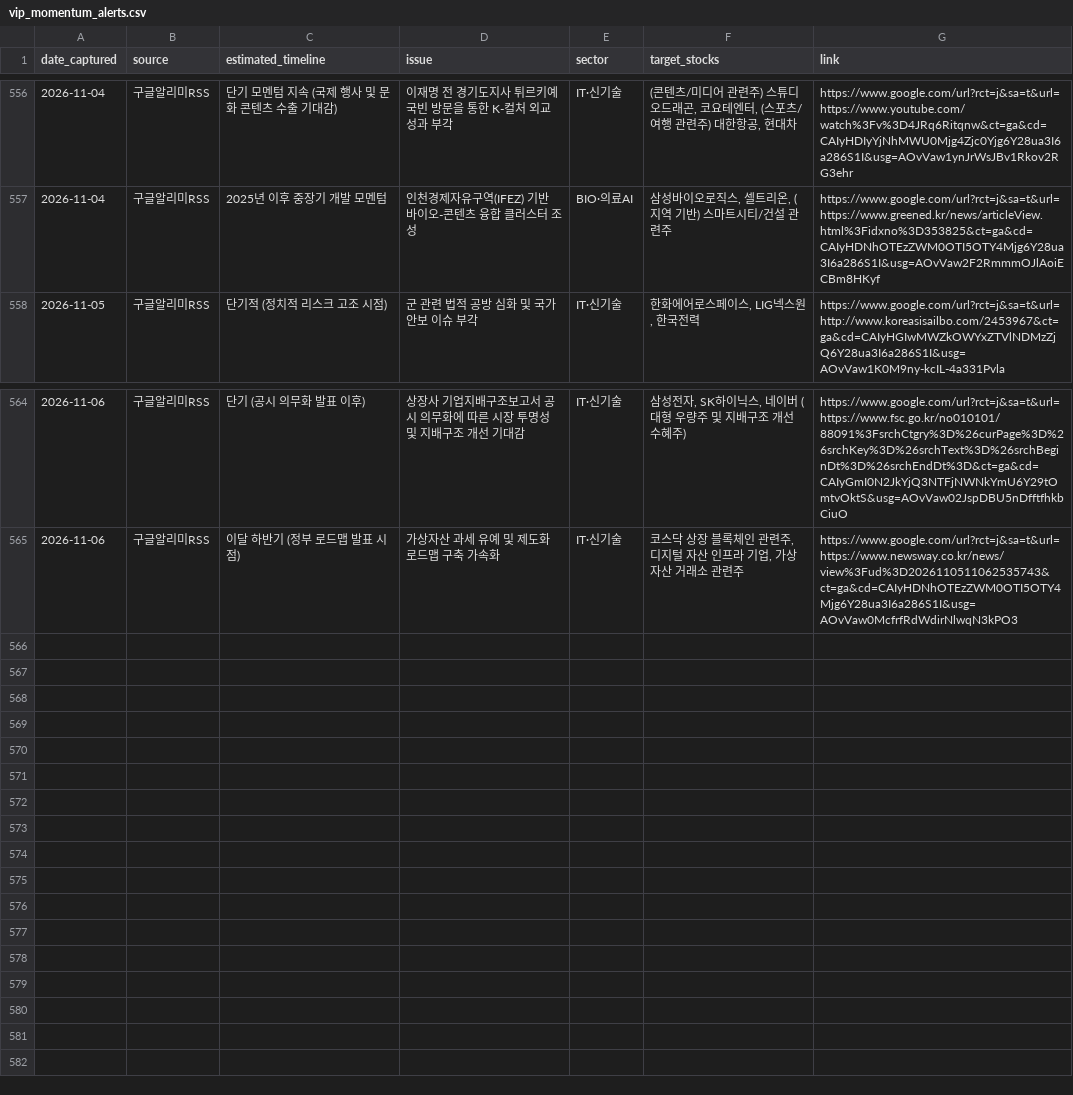
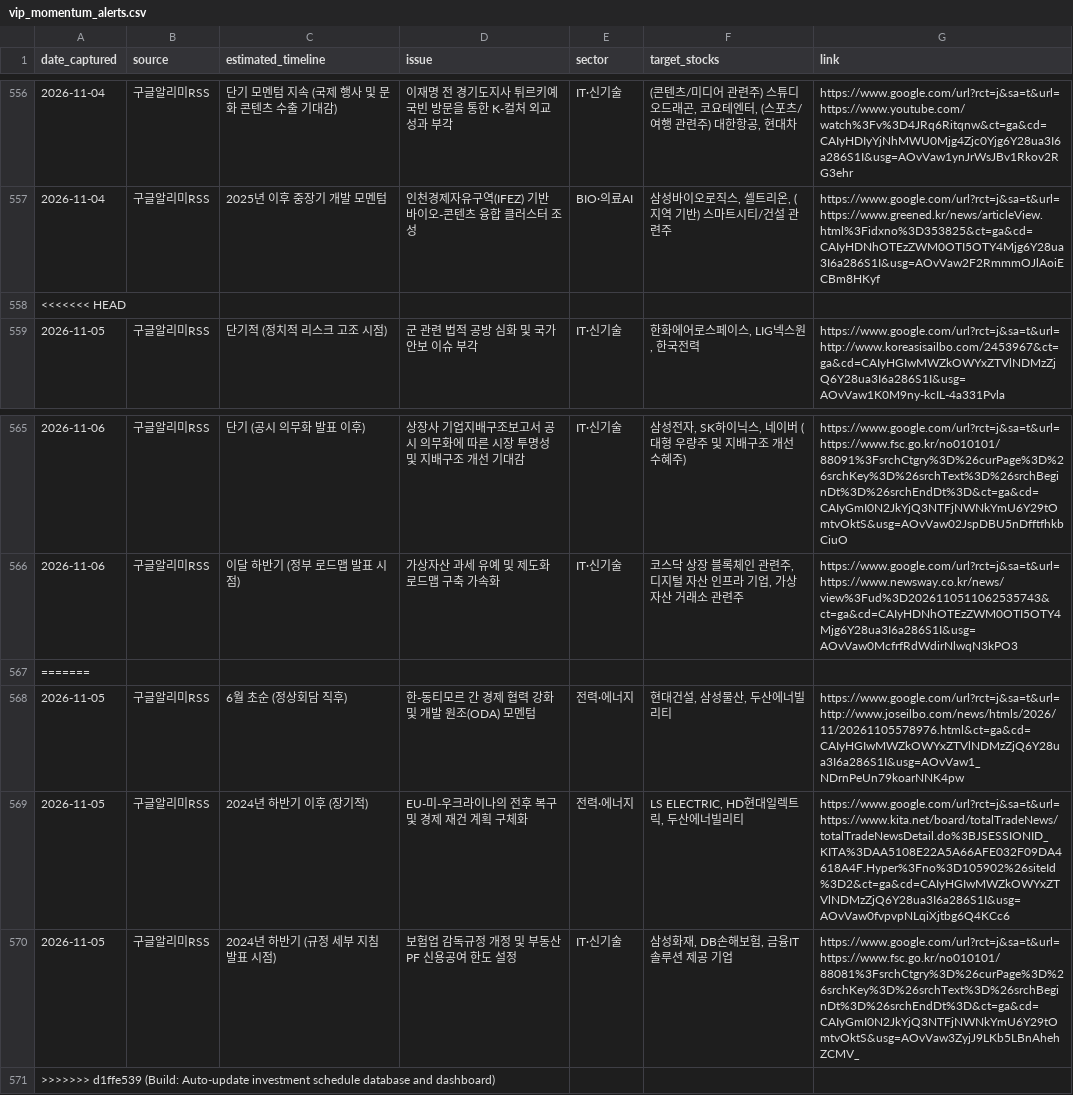
Before and after one commit to adkan8927-a11y/adkanbot, a CSV file: schedule check/vip_momentum_alerts.csv, drawn as a sheet; only a part is shown, gaps mark what is left out; the diff names each change by its address in the sheet, - before the commit and + after, or states it on an @@ line.

Commit message:
Build: Auto-update investment schedule database and dashboard

```diff
--- a/schedule check/vip_momentum_alerts.csv
+++ b/schedule check/vip_momentum_alerts.csv
+row 558: <<<<<<< HEAD
+row 567: =======
+row 568: 2026-11-05 | 구글알리미RSS | 6월 초순 (정상회담 직후) | 한-동티모르 간 경제 협력 강화 및 개발 원조(ODA) 모멘텀 | 전력·에너지 | 현대건설, 삼성물산, 두산에너빌리티 | https://www.google.com/url?rct=j&sa=t&url=http://www.joseilbo.com/news/htmls/2026/11/20261105578976.html&ct=ga&cd=CAIyHGIwMWZkOWYxZTVlNDMzZjQ6Y28ua3I6a286S1I&usg=AOvVaw1_NDrnPeUn79koarNNK4pw
+row 569: 2026-11-05 | 구글알리미RSS | 2024년 하반기 이후 (장기적) | EU-미-우크라이나의 전후 복구 및 경제 재건 계획 구체화 | 전력·에너지 | LS ELECTRIC, HD현대일렉트릭, 두산에너빌리티 | https://www.google.com/url?rct=j&sa=t&url=https://www.kita.net/board/totalTradeNews/totalTradeNewsDetail.do%3BJSESSIONID_KITA%3DAA5108E22A5A66AFE032F09DA4618A4F.Hyper%3Fno%3D105902%26siteId%3D2&ct=ga&cd=CAIyHGIwMWZkOWYxZTVlNDMzZjQ6Y28ua3I6a286S1I&usg=AOvVaw0fvpvpNLqiXjtbg6Q4KCc6
+row 570: 2026-11-05 | 구글알리미RSS | 2024년 하반기 (규정 세부 지침 발표 시점) | 보험업 감독규정 개정 및 부동산 PF 신용공여 한도 설정 | IT·신기술 | 삼성화재, DB손해보험, 금융IT 솔루션 제공 기업 | https://www.google.com/url?rct=j&sa=t&url=https://www.fsc.go.kr/no010101/88081%3FsrchCtgry%3D%26curPage%3D%26srchKey%3D%26srchText%3D%26srchBeginDt%3D%26srchEndDt%3D&ct=ga&cd=CAIyGmI0N2JkYjQ3NTFjNWNkYmU6Y29tOmtvOktS&usg=AOvVaw3ZyjJ9LKb5LBnAhehZCMV_
+row 571: >>>>>>> d1ffe539 (Build: Auto-update investment schedule database and dashboard)
```
Also changed, not shown: reports/broker_upgrades.csv, 3 other files.
